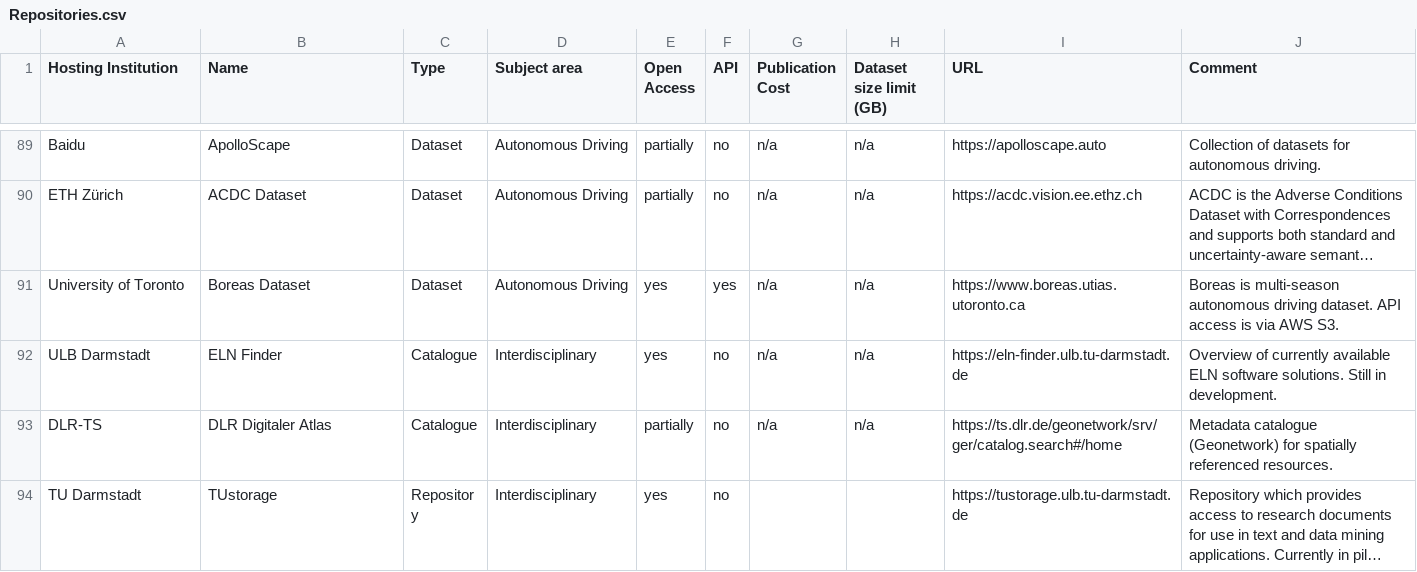
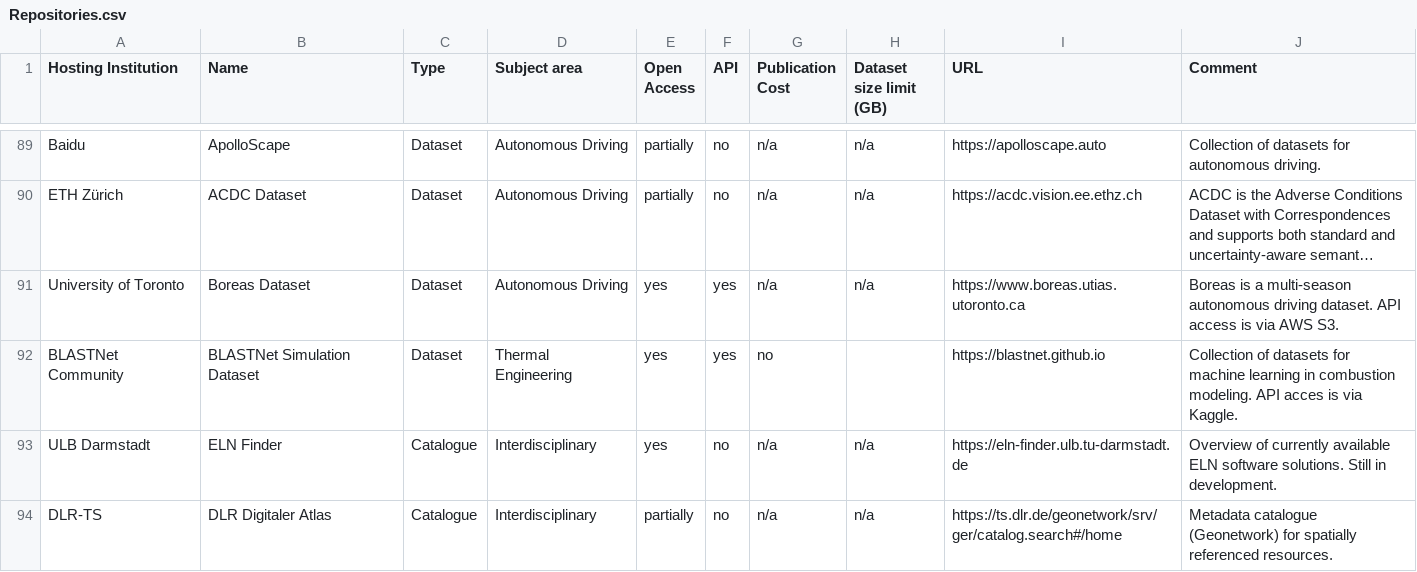
Before and after one commit to kit-data-manager/Data-Collections-Explorer, a CSV file: application/Repositories.csv, drawn as a sheet; only a part is shown, gaps mark what is left out; the shorter side is filled out with more unchanged rows; long unchanged cells end in …; the diff names each change by its address in the sheet, - before the commit and + after, or states it on an @@ line.

Commit message:
Add BLASTNet datasets; while here, fix a typo in the Boreas dataset comment

```diff
--- a/application/Repositories.csv
+++ b/application/Repositories.csv
-J91 (Comment): Boreas is multi-season autonomous…
+J91 (Comment): Boreas is a multi-season autonomous…
+row 92: BLASTNet Community | BLASTNet Simulation Dataset | Dataset | Thermal Engineering | yes | yes | no |  | https://blastnet.github.io | Collection of datasets for machine learning in combustion modeling. API acces is via Kaggle.
```
Also changed, not shown: 1 other file.
